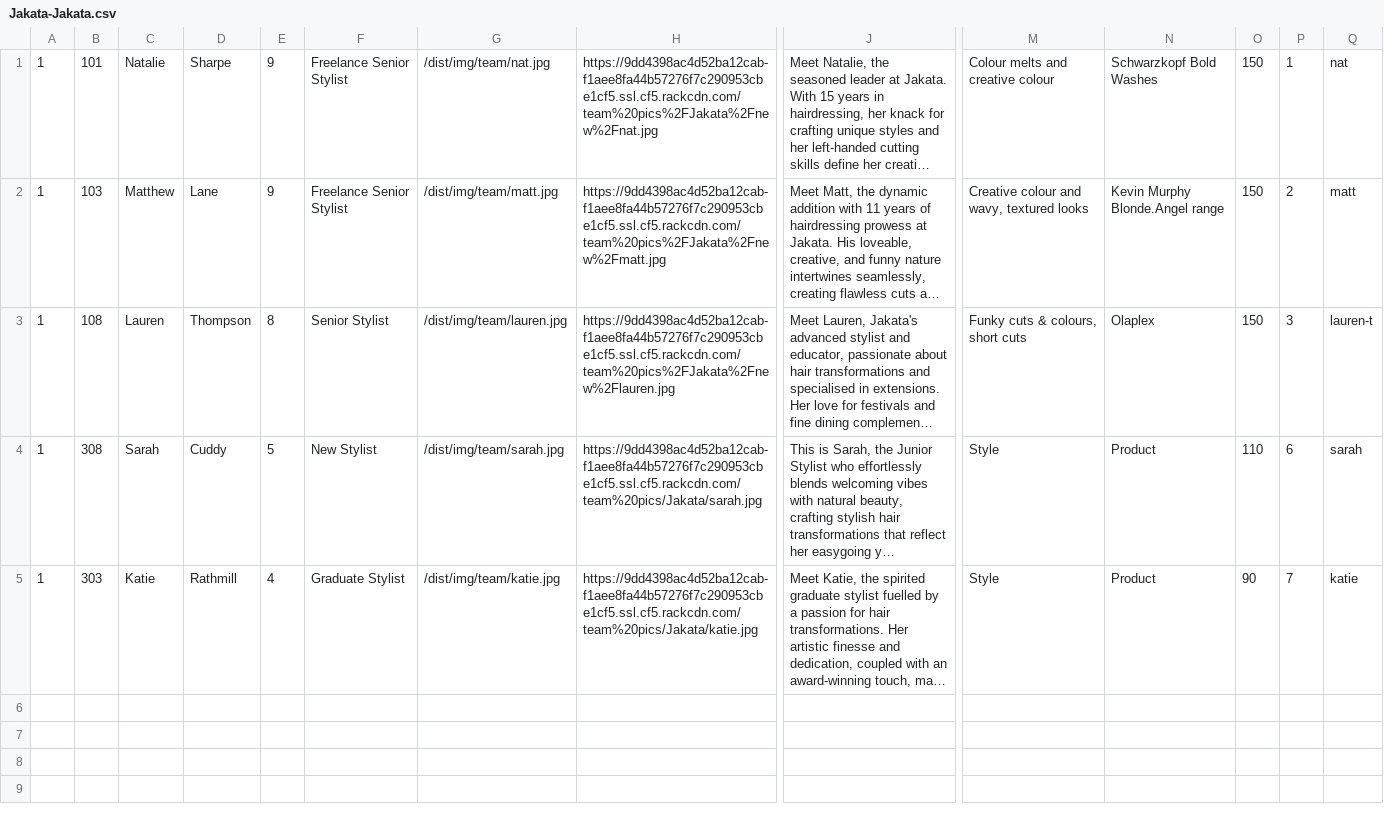
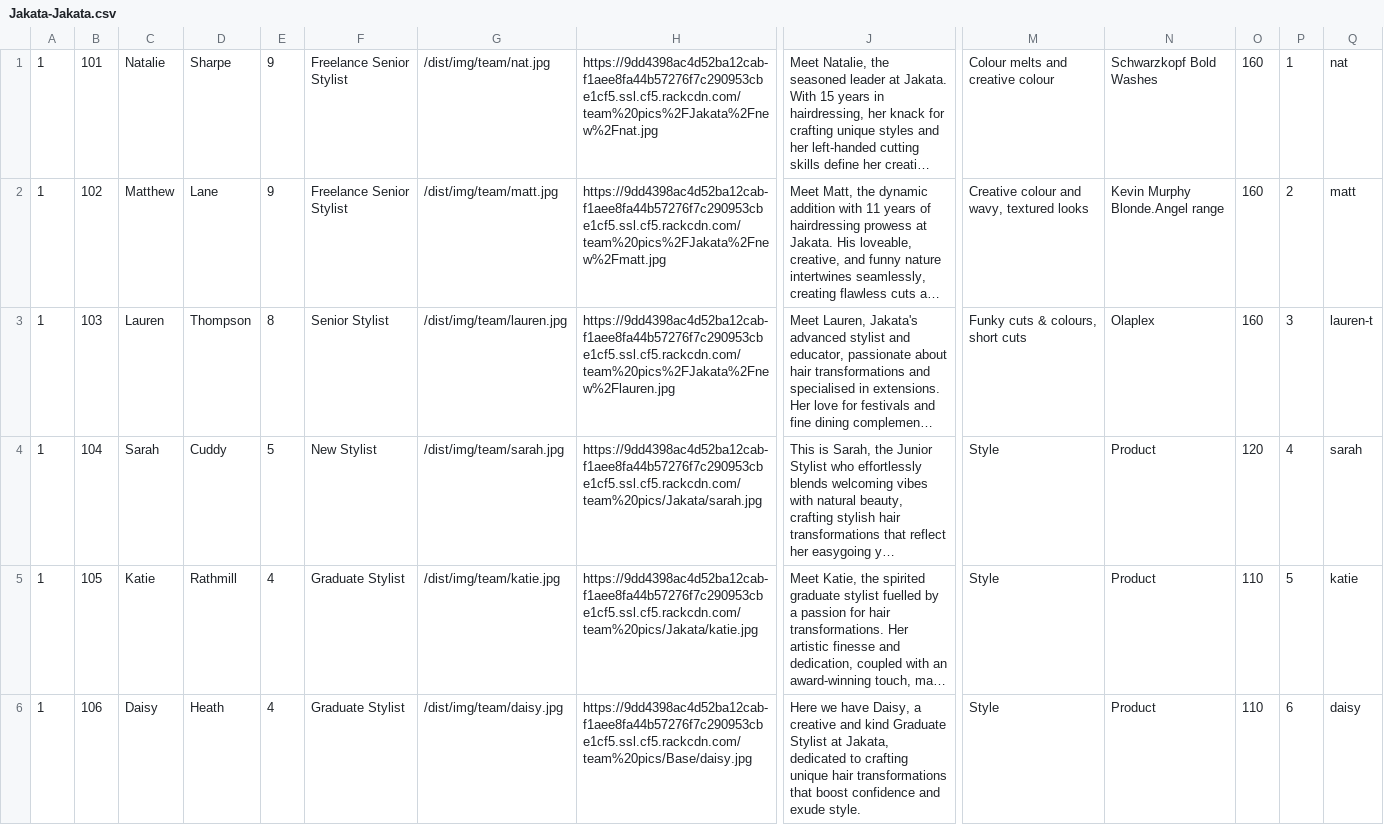
Before and after one commit to araquach/pk20, a CSV file: data/csv/team_members/Jakata-Jakata.csv, drawn as a sheet; only a part is shown, gaps mark what is left out; long unchanged cells end in …; rows hold the shown columns only; the diff names each change by its address in the sheet, - before the commit and + after, or states it on an @@ line.

```diff
--- a/data/csv/team_members/Jakata-Jakata.csv
+++ b/data/csv/team_members/Jakata-Jakata.csv
-O1:O3: 150
+O1:O3: 160
-B2: 103
+B2: 102
-B3: 108
+B3: 103
-B4: 308
+B4: 104
-O4: 110
+O4: 120
-P4: 6
+P4: 4
-B5: 303
+B5: 105
-O5: 90
+O5: 110
-P5: 7
+P5: 5
+row 6: 1 | 106 | Daisy | Heath | 4 | Graduate Stylist | /dist/img/team/daisy.jpg | https://9dd4398ac4d52ba12cab-f1aee8fa44b57276f7c290953cbe1cf5.ssl.cf5.rackcdn.com/team%20pics/Base/daisy.jpg | Here we have Daisy, a creative and kind Graduate Stylist at Jakata, dedicated to crafting unique hair transformations that boost confidence and exude style. | Style | Product | 110 | 6 | daisy
```
Also changed, not shown: data/csv/team_members/Base-Base.csv, data/csv/team_members/PK-PK.csv, 2 other files.
